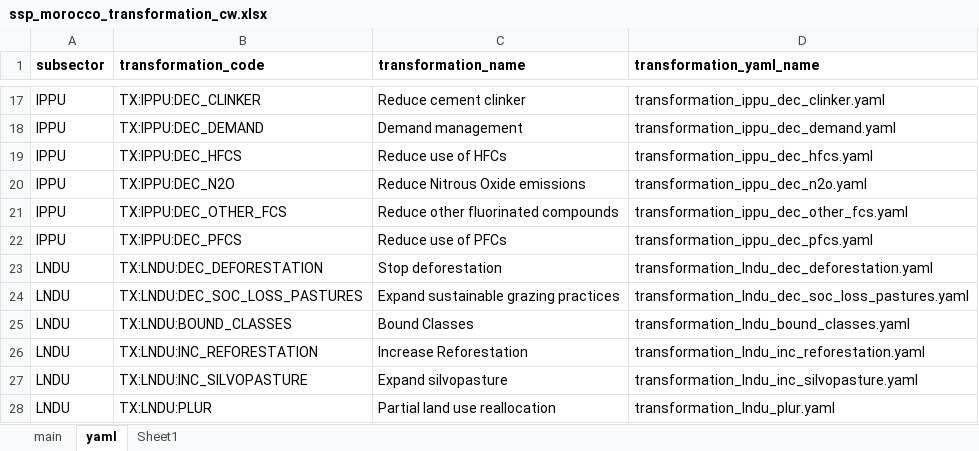
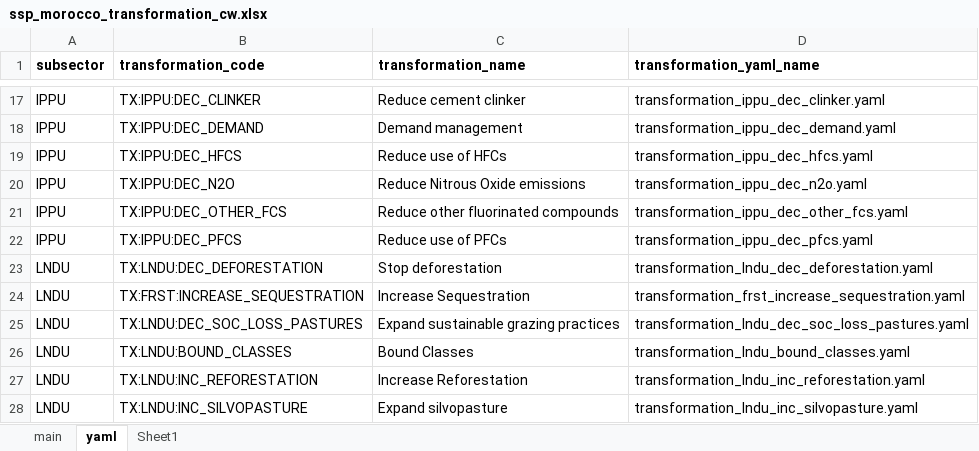
Before and after one commit to sisepuede-framework/ssp_morocco, an Excel workbook: ssp_modeling/scenario_mapping/ssp_morocco_transformation_cw.xlsx, sheet yaml, drawn as a sheet; only a part is shown, gaps mark what is left out; the shorter side is filled out with more unchanged rows; values as stored, in another font and other column widths than the file's, no borders; the diff names each change by its address in the sheet, - before the commit and + after, or states it on an @@ line.

```diff
--- a/ssp_modeling/scenario_mapping/ssp_morocco_transformation_cw.xlsx (sheet yaml)
+++ b/ssp_modeling/scenario_mapping/ssp_morocco_transformation_cw.xlsx (sheet yaml)
+row 24: LNDU | TX:FRST:INCREASE_SEQUESTRATION | Increase Sequestration | transformation_frst_increase_sequestration.yaml
```
Also changed, not shown: sheet main, 10 other files.
